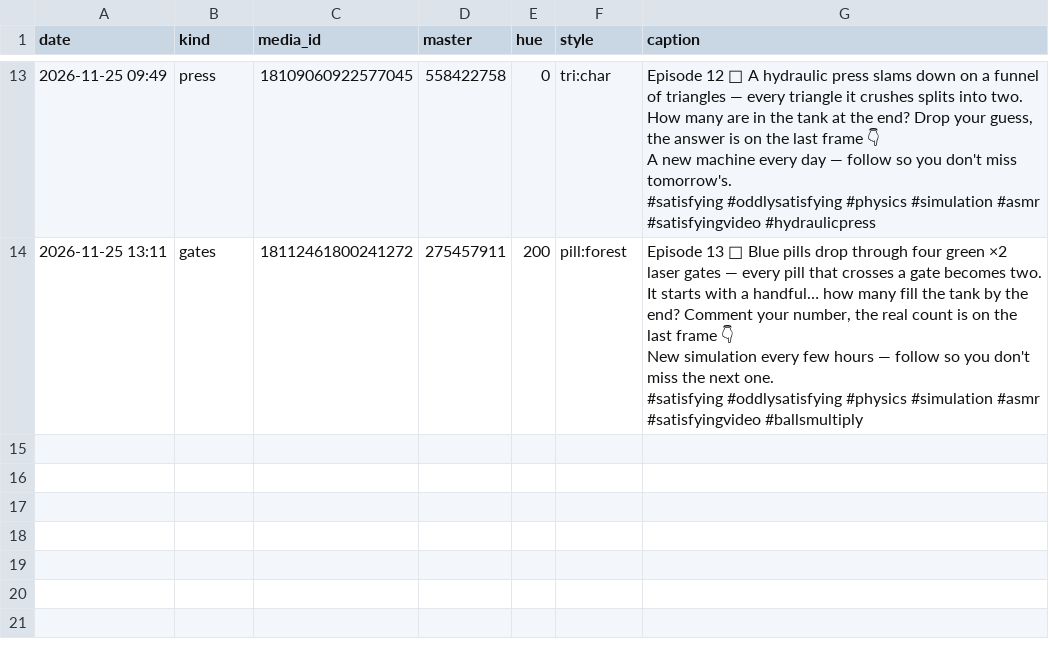
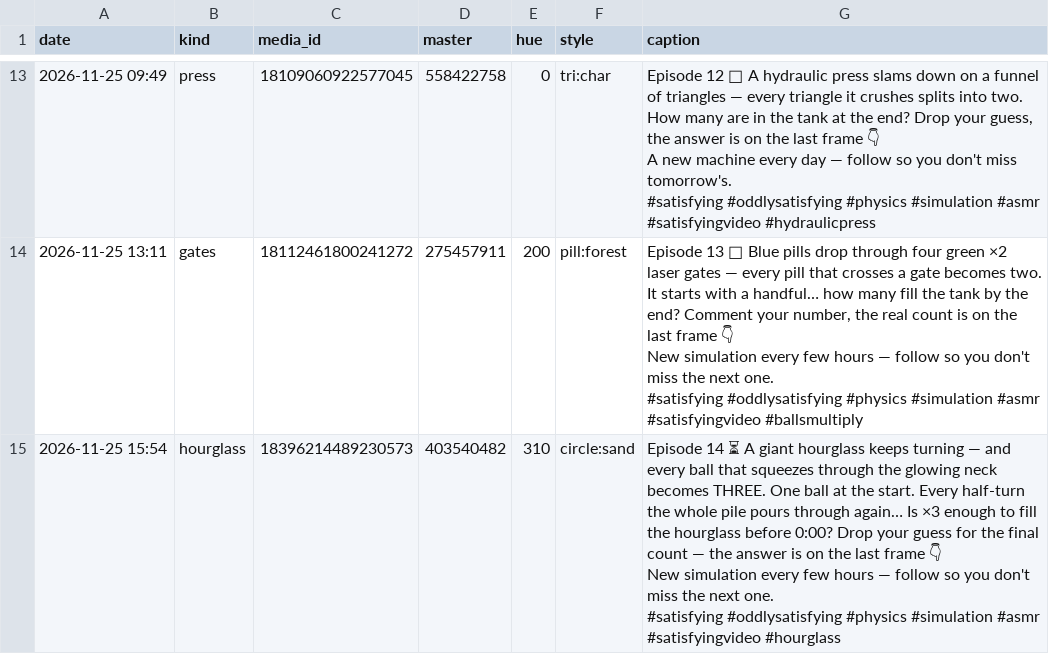
Before and after one commit to truniprof-art/viral-reels, a CSV file: posts.csv, drawn as a sheet; only a part is shown, gaps mark what is left out; ↵ is a line break in a cell; the diff names each change by its address in the sheet, - before the commit and + after, or states it on an @@ line.

```diff
--- a/posts.csv
+++ b/posts.csv
+row 15: 2026-11-25 15:54 | hourglass | 18396214489230573 | 403540482 | 310 | circle:sand | Episode 14 ⏳ A giant hourglass keeps turning — and every ball that squeezes through the glowing neck becomes THREE. One ball at the start. Every half-turn the whole pile pours through again… Is ×3 enough to fill the hourglass before 0:00? Drop your guess for the final count — the answer is on the last frame 👇 ↵ New simulation every few hours — follow so you don't miss the next one. ↵ #satisfying #oddlysatisfying #physics #simulation #asmr #satisfyingvideo #hourglass
```
Also changed, not shown: 8 other files.
